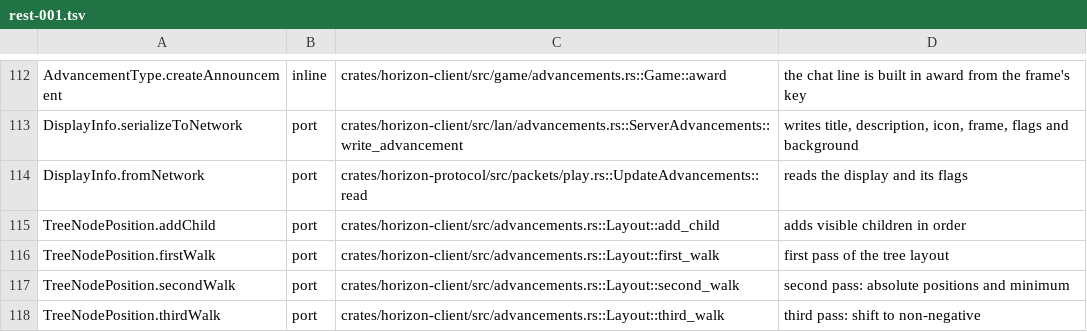
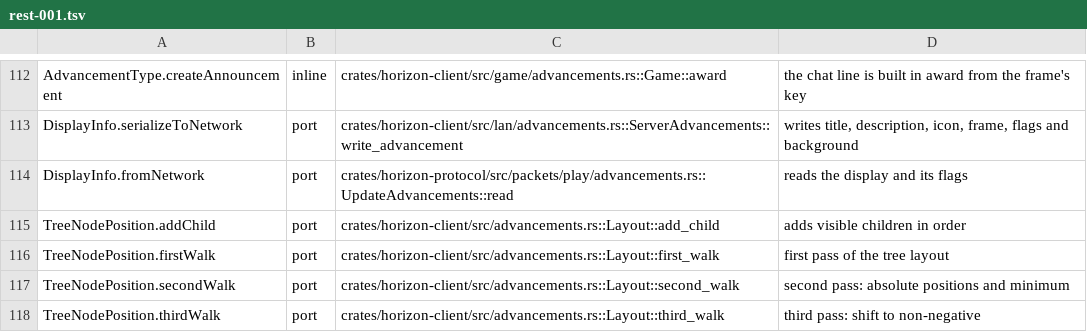
Before and after one commit to heyskylo/horizon-ios, a TSV file: tools/port_map/rest-001.tsv, drawn as a sheet; only a part is shown, gaps mark what is left out.

```diff
--- a/tools/port_map/rest-001.tsv
+++ b/tools/port_map/rest-001.tsv
@@ -113,3 +113,3 @@ AdvancementType.createAnnouncement	inline	crates/horizon-client/src/game/advance
 DisplayInfo.serializeToNetwork	port	crates/horizon-client/src/lan/advancements.rs::ServerAdvancements::write_advancement	writes title, description, icon, frame, flags and background
-DisplayInfo.fromNetwork	port	crates/horizon-protocol/src/packets/play.rs::UpdateAdvancements::read	reads the display and its flags
+DisplayInfo.fromNetwork	port	crates/horizon-protocol/src/packets/play/advancements.rs::UpdateAdvancements::read	reads the display and its flags
 TreeNodePosition.addChild	port	crates/horizon-client/src/advancements.rs::Layout::add_child	adds visible children in order
```
Also changed, not shown: tools/port_map/rest-012.tsv, 2 other files.
